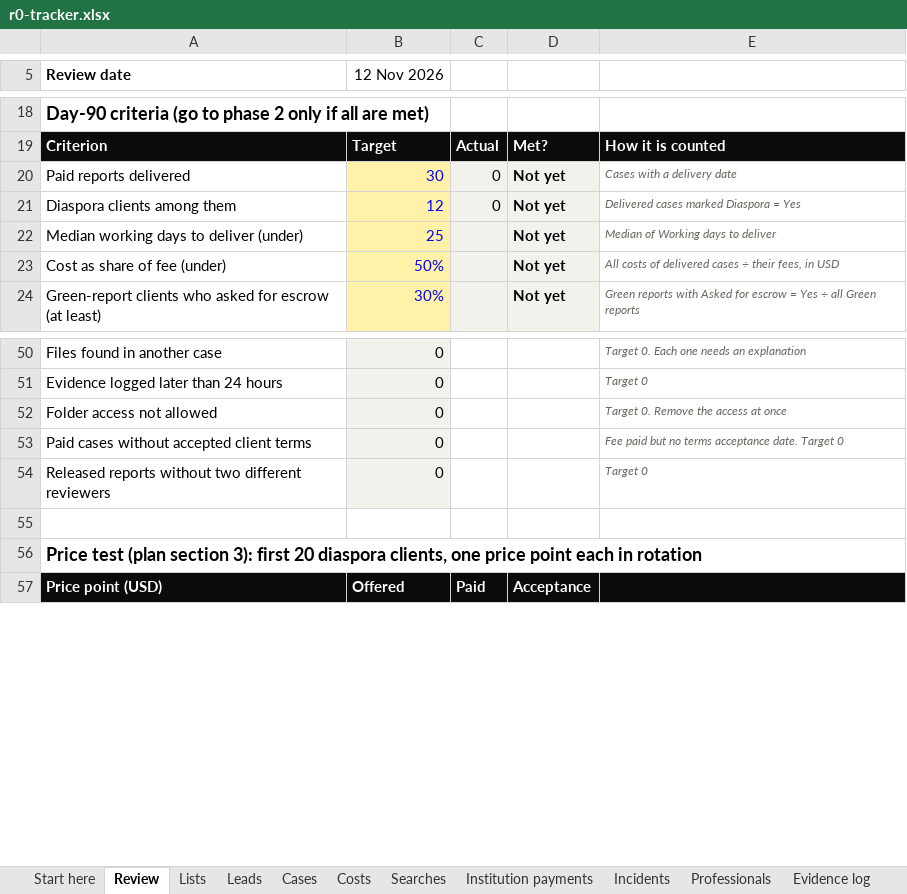
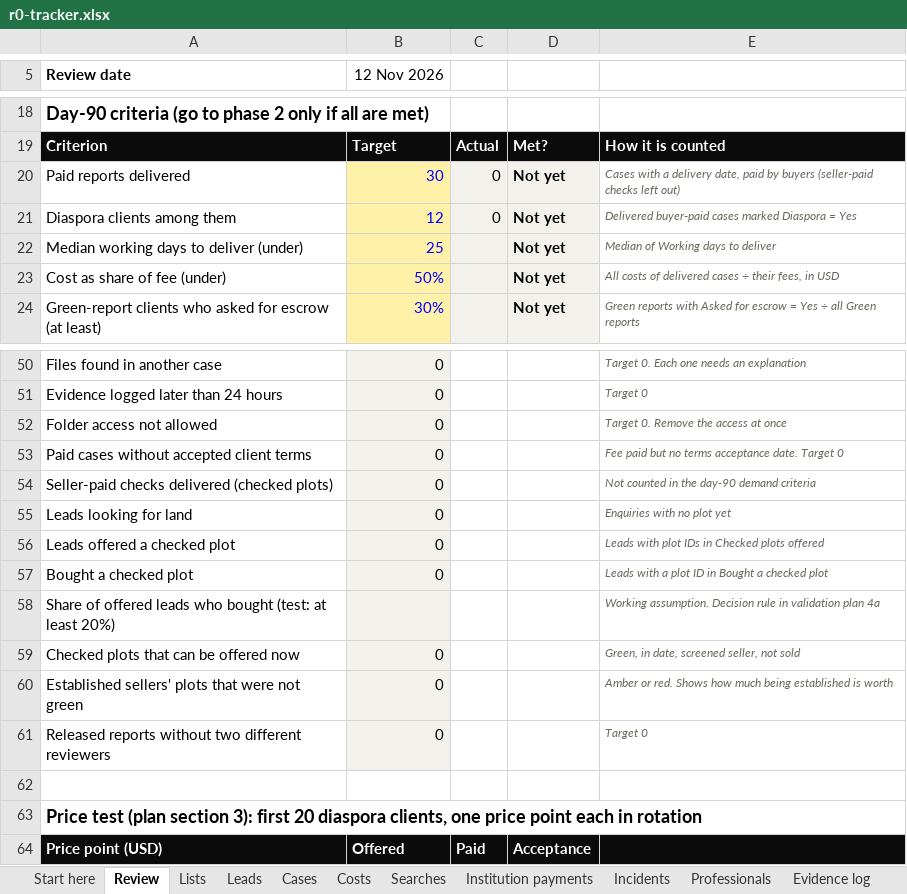
Before and after one commit to 1SteveMens/Fidero, an Excel workbook: docs/operations/r0-tracker.xlsx, sheet Review, drawn as a sheet; only a part is shown, gaps mark what is left out; values as stored, in another font and other column widths than the file's, no borders; the diff names each change by its address in the sheet, - before the commit and + after, or states it on an @@ line.

```diff
--- a/docs/operations/r0-tracker.xlsx (sheet Review)
+++ b/docs/operations/r0-tracker.xlsx (sheet Review)
-E20: …a delivery date
+E20: …a delivery date, paid by buyers (seller-paid checks left out)
-E21: Delivered cases marked Diaspora = Yes
+E21: Delivered buyer-paid cases marked Diaspora = Yes
+row 54: Seller-paid checks delivered (checked plots) | 0 |  |  | Not counted in the day-90 demand criteria
+row 55: Leads looking for land | 0 |  |  | Enquiries with no plot yet
+row 56: Leads offered a checked plot | 0 |  |  | Leads with plot IDs in Checked plots offered
+row 57: Bought a checked plot | 0 |  |  | Leads with a plot ID in Bought a checked plot
+row 58: Share of offered leads who bought (test: at least 20%) |  |  |  | Working assumption. Decision rule in validation plan 4a
+row 59: Checked plots that can be offered now | 0 |  |  | Green, in date, screened seller, not sold
+row 60: Established sellers' plots that were not green | 0 |  |  | Amber or red. Shows how much being established is worth
```
Also changed, not shown: sheet Lists, sheet Leads, sheet Cases, sheet Start here, other sheet tabs, formulas that keep their value, 12 other files.
